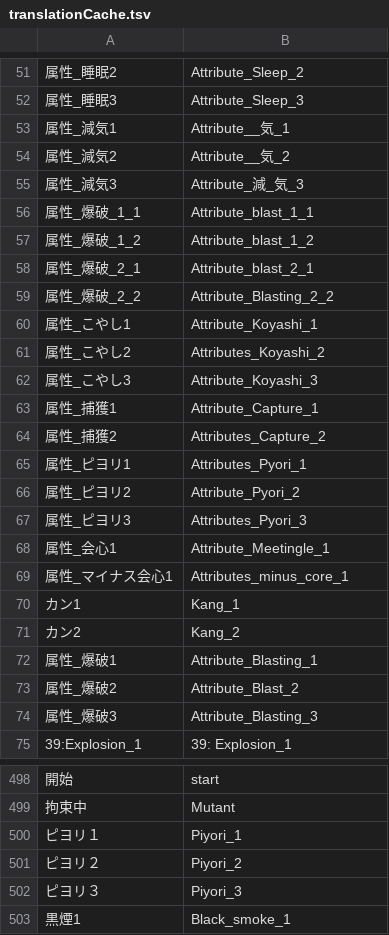
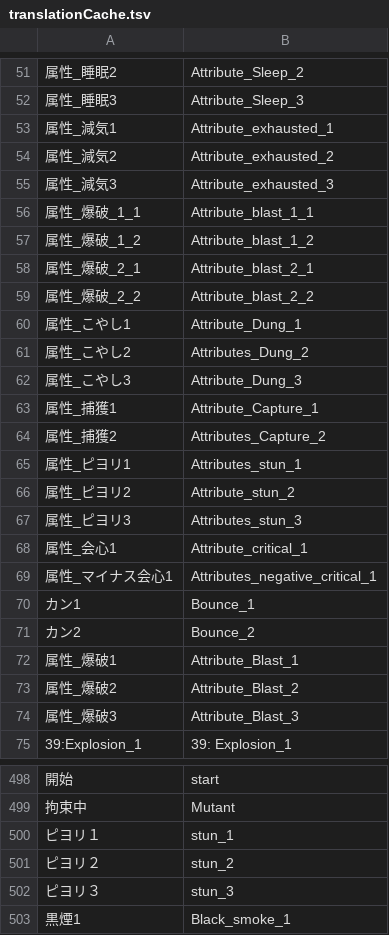
Before and after one commit to NSACloud/MHR-EFX-Translator, a TSV file: translationCache.tsv, drawn as a sheet; only a part is shown, gaps mark what is left out; the diff covers the shown part only; the diff names each change by its address in the sheet, - before the commit and + after, or states it on an @@ line.

```diff
--- a/translationCache.tsv
+++ b/translationCache.tsv
-B53: Attribute__気_1
+B53: Attribute_exhausted_1
-B54: Attribute__気_2
+B54: Attribute_exhausted_2
-B55: Attribute_減_気_3
+B55: Attribute_exhausted_3
-B59: Attribute_Blasting_2_2
+B59: Attribute_blast_2_2
-B60: Attribute_Koyashi_1
+B60: Attribute_Dung_1
-B61: Attributes_Koyashi_2
+B61: Attributes_Dung_2
-B62: Attribute_Koyashi_3
+B62: Attribute_Dung_3
-B65: Attributes_Pyori_1
+B65: Attributes_stun_1
-B66: Attribute_Pyori_2
+B66: Attribute_stun_2
-B67: Attributes_Pyori_3
+B67: Attributes_stun_3
-B68: Attribute_Meetingle_1
+B68: Attribute_critical_1
-B69: Attributes_minus_core_1
+B69: Attributes_negative_critical_1
-B70: Kang_1
+B70: Bounce_1
-B71: Kang_2
+B71: Bounce_2
-B72: Attribute_Blasting_1
+B72: Attribute_Blast_1
-B74: Attribute_Blasting_3
+B74: Attribute_Blast_3
-B500: Piyori_1
+B500: stun_1
-B501: Piyori_2
+B501: stun_2
-B502: Piyori_3
+B502: stun_3
```
Also changed, not shown: 97 edited cells elsewhere in this file.
